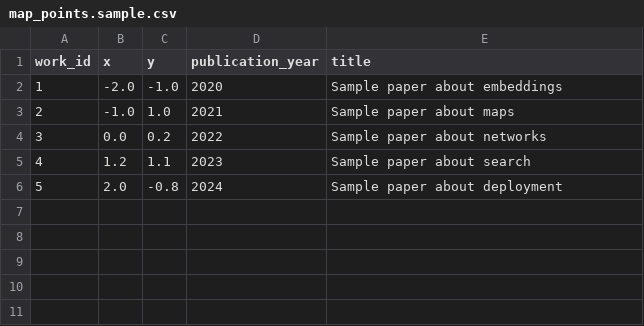
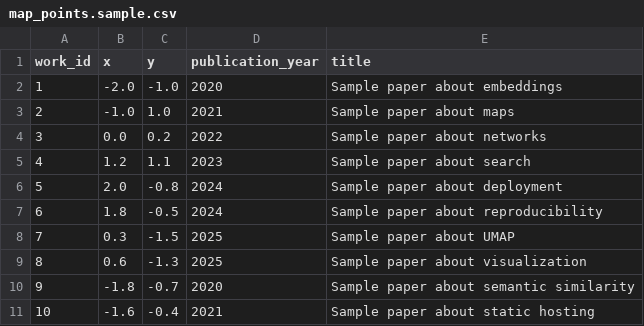
Before and after one commit to jpbascur/paper-map-template, a CSV file: viewer/map_points.sample.csv, drawn as a sheet.

```diff
--- a/viewer/map_points.sample.csv
+++ b/viewer/map_points.sample.csv
@@ -6 +6,6 @@ work_id,x,y,publication_year,title
 5,2.0,-0.8,2024,Sample paper about deployment
+6,1.8,-0.5,2024,Sample paper about reproducibility
+7,0.3,-1.5,2025,Sample paper about UMAP
+8,0.6,-1.3,2025,Sample paper about visualization
+9,-1.8,-0.7,2020,Sample paper about semantic similarity
+10,-1.6,-0.4,2021,Sample paper about static hosting
```
Also changed, not shown: google_cloud_prototype/data/paperdata.csv, 11 other files.
